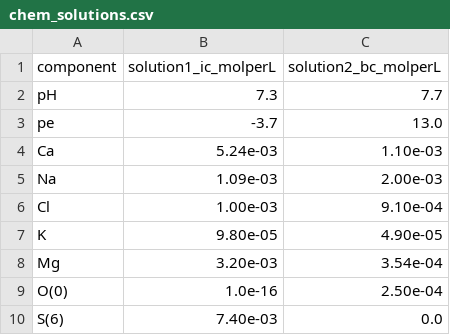
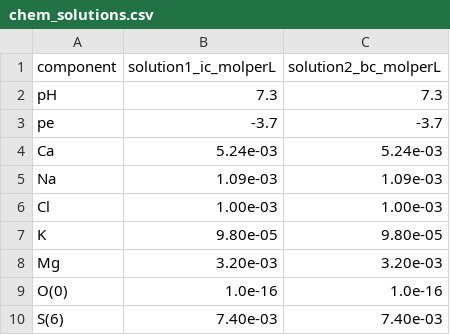
Before and after one commit to LimnoTech/mf6rtm-asr-example, a CSV file: sims/sim03-Wallis2011/chem_inputs/chem_solutions.csv, drawn as a sheet.

Commit message:
Sim3-Wallis, add grid 2 notebook
Added notebook for grid 2 (10ft near well). Runs, but on limited chemistry, as in commit
a292698508a53798fe21b70182c682f36c4c626d

```diff
--- a/sims/sim03-Wallis2011/chem_inputs/chem_solutions.csv
+++ b/sims/sim03-Wallis2011/chem_inputs/chem_solutions.csv
@@ -1,10 +1,10 @@
 component,solution1_ic_molperL,solution2_bc_molperL
-pH,7.3,7.7
-pe,-3.7,13.0
-Ca,5.24e-03,1.10e-03
-Na,1.09e-03,2.00e-03
-Cl,1.00e-03,9.10e-04
-K,9.80e-05,4.90e-05
-Mg,3.20e-03,3.54e-04
-O(0),1.0e-16,2.50e-04
-S(6),7.40e-03,0.0
+pH,7.3,7.3
+pe,-3.7,-3.7
+Ca,5.24e-03,5.24e-03
+Na,1.09e-03,1.09e-03
+Cl,1.00e-03,1.00e-03
+K,9.80e-05,9.80e-05
+Mg,3.20e-03,3.20e-03
+O(0),1.0e-16,1.0e-16
+S(6),7.40e-03,7.40e-03
```
Also changed, not shown: 4 other files.
